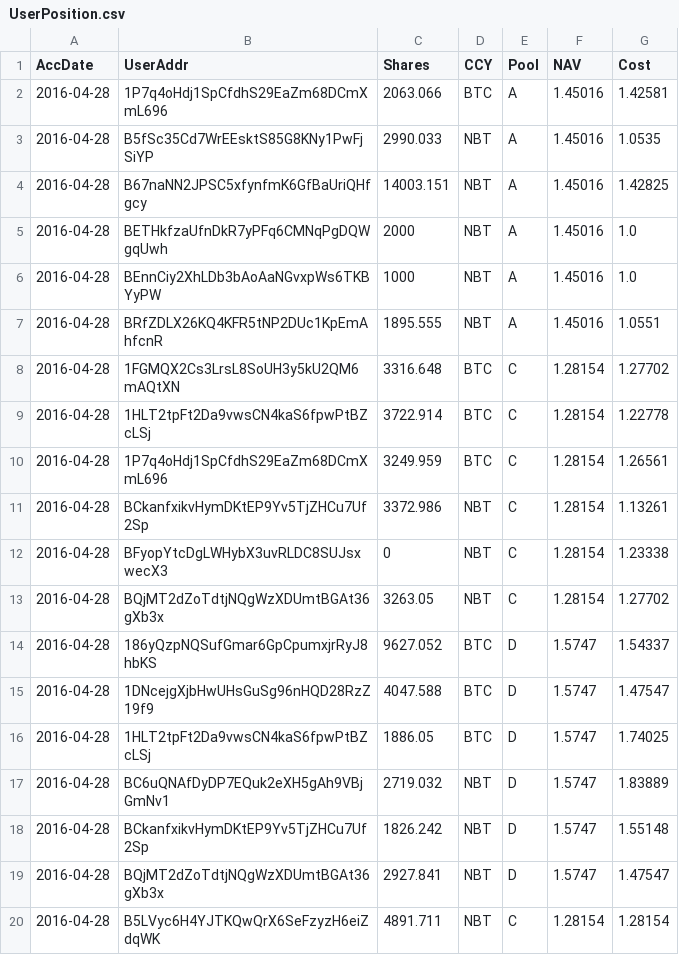
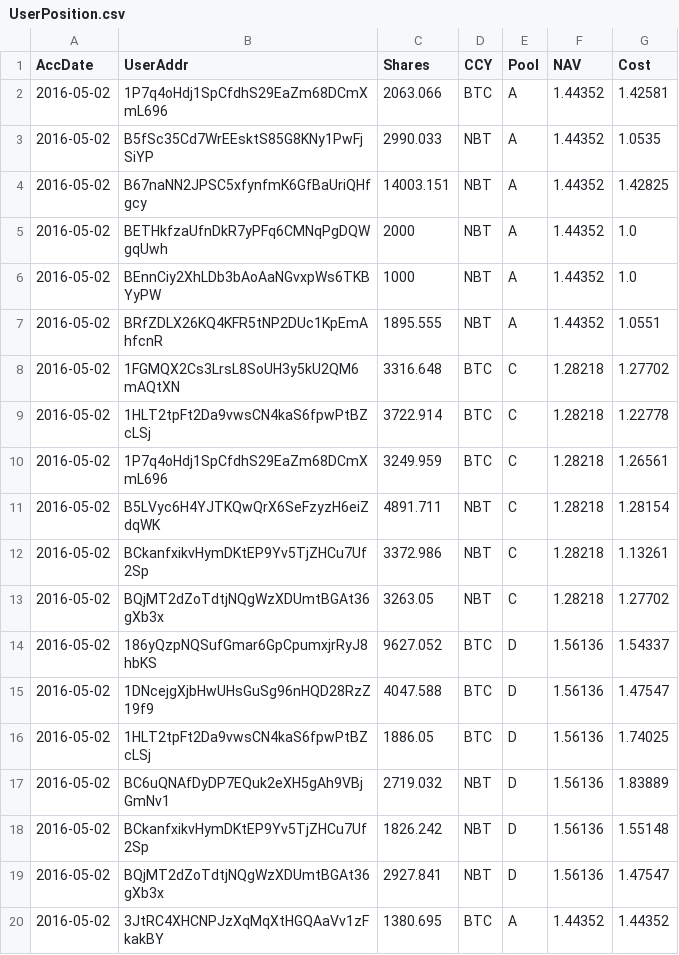
Before and after one commit to henrynu/NuLagoon, a CSV file: Reports/UserPosition.csv, drawn as a sheet.

```diff
--- a/Reports/UserPosition.csv
+++ b/Reports/UserPosition.csv
@@ -1,20 +1,20 @@
 AccDate,UserAddr,Shares,CCY,Pool,NAV,Cost
-2016-04-28,1P7q4oHdj1SpCfdhS29EaZm68DCmXmL696,2063.066,BTC,A,1.45016,1.42581
-2016-04-28,B5fSc35Cd7WrEEsktS85G8KNy1PwFjSiYP,2990.033,NBT,A,1.45016,1.0535
-2016-04-28,B67naNN2JPSC5xfynfmK6GfBaUriQHfgcy,14003.151,NBT,A,1.45016,1.42825
-2016-04-28,BETHkfzaUfnDkR7yPFq6CMNqPgDQWgqUwh,2000,NBT,A,1.45016,1.0
-2016-04-28,BEnnCiy2XhLDb3bAoAaNGvxpWs6TKBYyPW,1000,NBT,A,1.45016,1.0
-2016-04-28,BRfZDLX26KQ4KFR5tNP2DUc1KpEmAhfcnR,1895.555,NBT,A,1.45016,1.0551
-2016-04-28,1FGMQX2Cs3LrsL8SoUH3y5kU2QM6mAQtXN,3316.648,BTC,C,1.28154,1.27702
-2016-04-28,1HLT2tpFt2Da9vwsCN4kaS6fpwPtBZcLSj,3722.914,BTC,C,1.28154,1.22778
-2016-04-28,1P7q4oHdj1SpCfdhS29EaZm68DCmXmL696,3249.959,BTC,C,1.28154,1.26561
-2016-04-28,BCkanfxikvHymDKtEP9Yv5TjZHCu7Uf2Sp,3372.986,NBT,C,1.28154,1.13261
-2016-04-28,BFyopYtcDgLWHybX3uvRLDC8SUJsxwecX3,0,NBT,C,1.28154,1.23338
-2016-04-28,BQjMT2dZoTdtjNQgWzXDUmtBGAt36gXb3x,3263.05,NBT,C,1.28154,1.27702
-2016-04-28,186yQzpNQSufGmar6GpCpumxjrRyJ8hbKS,9627.052,BTC,D,1.5747,1.54337
-2016-04-28,1DNcejgXjbHwUHsGuSg96nHQD28RzZ19f9,4047.588,BTC,D,1.5747,1.47547
-2016-04-28,1HLT2tpFt2Da9vwsCN4kaS6fpwPtBZcLSj,1886.05,BTC,D,1.5747,1.74025
-2016-04-28,BC6uQNAfDyDP7EQuk2eXH5gAh9VBjGmNv1,2719.032,NBT,D,1.5747,1.83889
-2016-04-28,BCkanfxikvHymDKtEP9Yv5TjZHCu7Uf2Sp,1826.242,NBT,D,1.5747,1.55148
-2016-04-28,BQjMT2dZoTdtjNQgWzXDUmtBGAt36gXb3x,2927.841,NBT,D,1.5747,1.47547
-2016-04-28,B5LVyc6H4YJTKQwQrX6SeFzyzH6eiZdqWK,4891.711,NBT,C,1.28154,1.28154
+2016-05-02,1P7q4oHdj1SpCfdhS29EaZm68DCmXmL696,2063.066,BTC,A,1.44352,1.42581
+2016-05-02,B5fSc35Cd7WrEEsktS85G8KNy1PwFjSiYP,2990.033,NBT,A,1.44352,1.0535
+2016-05-02,B67naNN2JPSC5xfynfmK6GfBaUriQHfgcy,14003.151,NBT,A,1.44352,1.42825
+2016-05-02,BETHkfzaUfnDkR7yPFq6CMNqPgDQWgqUwh,2000,NBT,A,1.44352,1.0
+2016-05-02,BEnnCiy2XhLDb3bAoAaNGvxpWs6TKBYyPW,1000,NBT,A,1.44352,1.0
+2016-05-02,BRfZDLX26KQ4KFR5tNP2DUc1KpEmAhfcnR,1895.555,NBT,A,1.44352,1.0551
+2016-05-02,1FGMQX2Cs3LrsL8SoUH3y5kU2QM6mAQtXN,3316.648,BTC,C,1.28218,1.27702
+2016-05-02,1HLT2tpFt2Da9vwsCN4kaS6fpwPtBZcLSj,3722.914,BTC,C,1.28218,1.22778
+2016-05-02,1P7q4oHdj1SpCfdhS29EaZm68DCmXmL696,3249.959,BTC,C,1.28218,1.26561
+2016-05-02,B5LVyc6H4YJTKQwQrX6SeFzyzH6eiZdqWK,4891.711,NBT,C,1.28218,1.28154
+2016-05-02,BCkanfxikvHymDKtEP9Yv5TjZHCu7Uf2Sp,3372.986,NBT,C,1.28218,1.13261
+2016-05-02,BQjMT2dZoTdtjNQgWzXDUmtBGAt36gXb3x,3263.05,NBT,C,1.28218,1.27702
+2016-05-02,186yQzpNQSufGmar6GpCpumxjrRyJ8hbKS,9627.052,BTC,D,1.56136,1.54337
+2016-05-02,1DNcejgXjbHwUHsGuSg96nHQD28RzZ19f9,4047.588,BTC,D,1.56136,1.47547
+2016-05-02,1HLT2tpFt2Da9vwsCN4kaS6fpwPtBZcLSj,1886.05,BTC,D,1.56136,1.74025
+2016-05-02,BC6uQNAfDyDP7EQuk2eXH5gAh9VBjGmNv1,2719.032,NBT,D,1.56136,1.83889
+2016-05-02,BCkanfxikvHymDKtEP9Yv5TjZHCu7Uf2Sp,1826.242,NBT,D,1.56136,1.55148
+2016-05-02,BQjMT2dZoTdtjNQgWzXDUmtBGAt36gXb3x,2927.841,NBT,D,1.56136,1.47547
+2016-05-02,3JtRC4XHCNPJzXqMqXtHGQAaVv1zFkakBY,1380.695,BTC,A,1.44352,1.44352
```
Also changed, not shown: Reports/DepositWithdrawTX.csv, Reports/NetAssetValue.csv, 6 other files.
